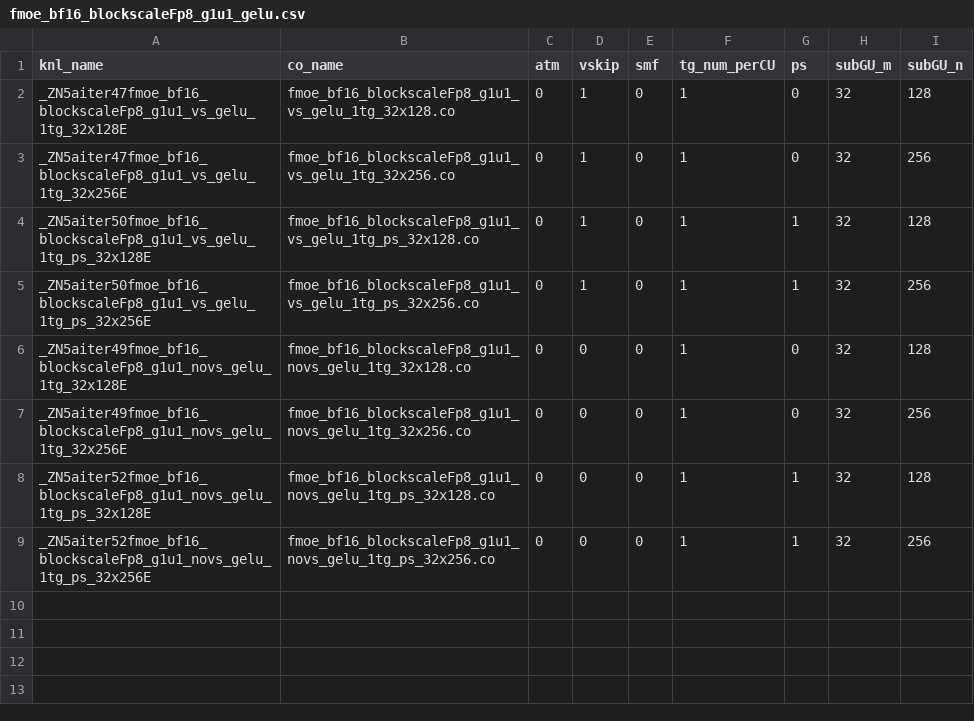
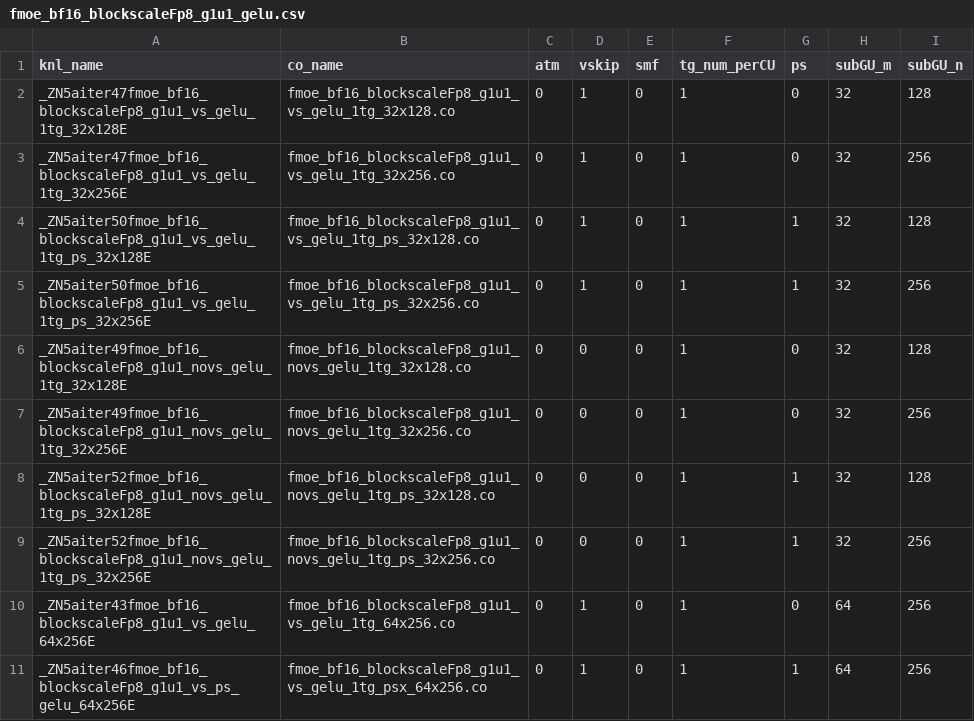
Before and after one commit to lucas-santos-amd/aiter, a CSV file: hsa/gfx942/fmoe/gelu/fmoe_bf16_blockscaleFp8_g1u1_gelu.csv, drawn as a sheet; the diff names each change by its address in the sheet, - before the commit and + after, or states it on an @@ line.

Commit message:
Fix precision bug and add gelu kernels for 64x256 (#2471)
* Fix precision bug and add gelu kernels for 64x256

* Relax fix to enable more performance

* Fix function name for gelu ps

---------

Co-authored-by: root <Sergey Solo>
Co-authored-by: Sergey Solo <ssolovye@amd.com>

```diff
--- a/hsa/gfx942/fmoe/gelu/fmoe_bf16_blockscaleFp8_g1u1_gelu.csv
+++ b/hsa/gfx942/fmoe/gelu/fmoe_bf16_blockscaleFp8_g1u1_gelu.csv
+row 10: _ZN5aiter43fmoe_bf16_blockscaleFp8_g1u1_vs_gelu_64x256E | fmoe_bf16_blockscaleFp8_g1u1_vs_gelu_1tg_64x256.co | 0 | 1 | 0 | 1 | 0 | 64 | 256
+row 11: _ZN5aiter46fmoe_bf16_blockscaleFp8_g1u1_vs_ps_gelu_64x256E | fmoe_bf16_blockscaleFp8_g1u1_vs_gelu_1tg_psx_64x256.co | 0 | 1 | 0 | 1 | 1 | 64 | 256
```
Also changed, not shown: 4 other files.
